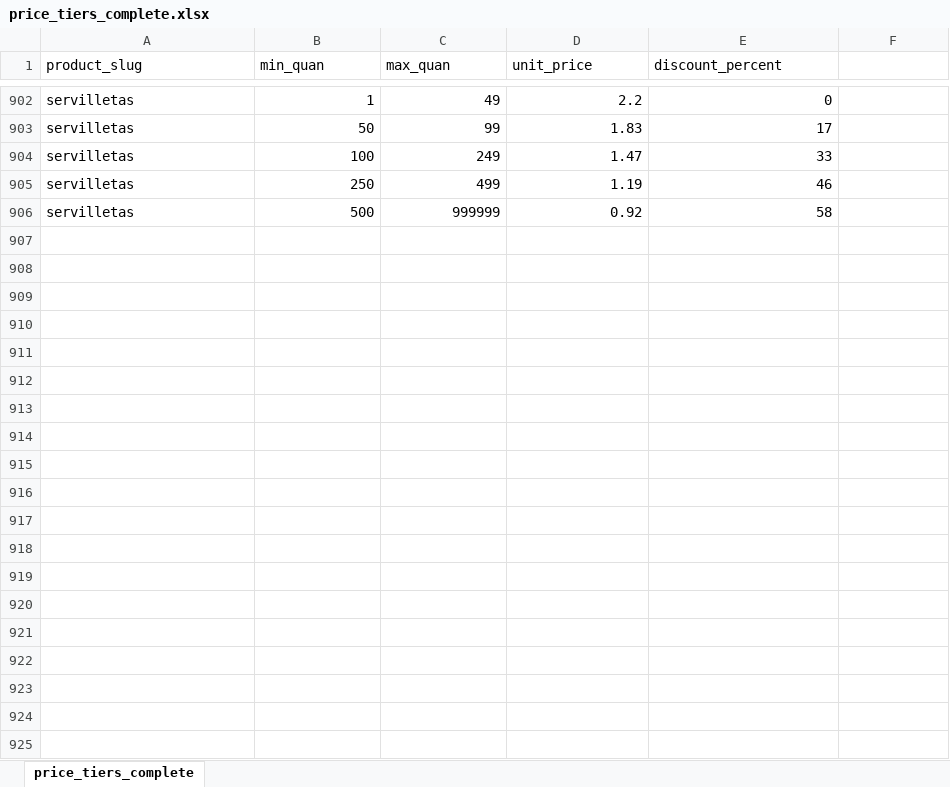
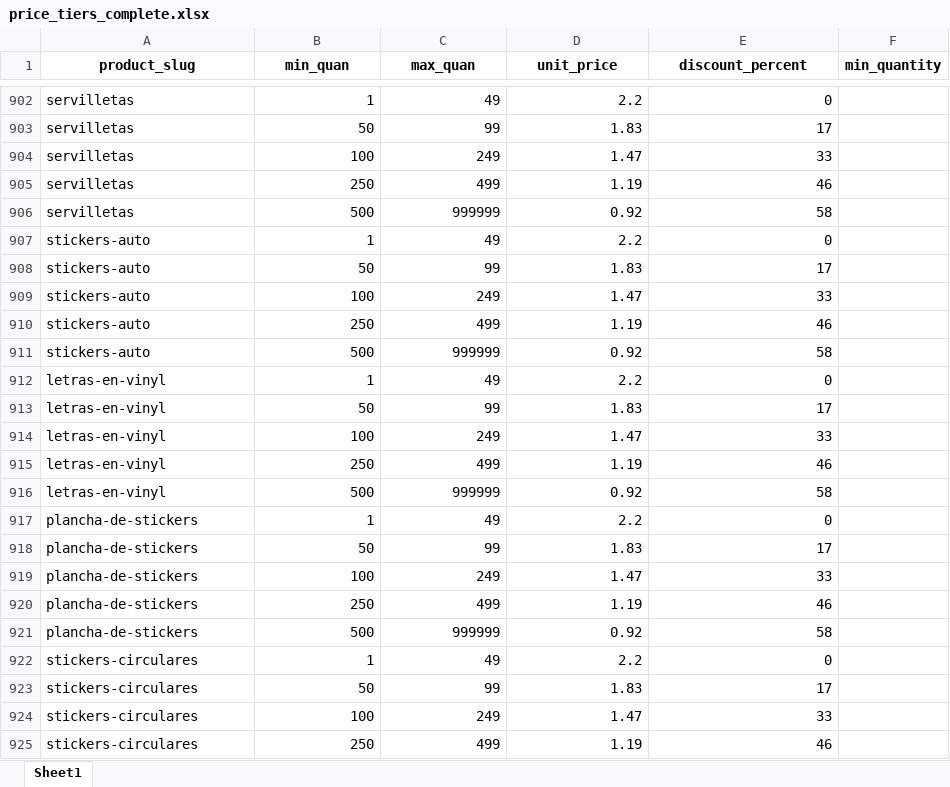
Before and after one commit to OmarGonD/imprenta-gallito, an Excel workbook: static/data/price_tiers_complete.xlsx, sheet Sheet1, drawn as a sheet; only a part is shown, gaps mark what is left out; values as stored, in another font and other column widths than the file's, no borders; the diff covers the shown part only; the diff names each change by its address in the sheet, - before the commit and + after, or states it on an @@ line.

```diff
--- a/static/data/price_tiers_complete.xlsx (sheet Sheet1)
+++ b/static/data/price_tiers_complete.xlsx (sheet Sheet1)
-sheet tab: price_tiers_complete
+sheet tab: Sheet1
@@ A1:E1 bold: off → on, alignment: left → center @@
-F1: (empty)
+F1: min_quantity
+row 907: stickers-auto | 1 | 49 | 2.2 | 0
+row 908: stickers-auto | 50 | 99 | 1.83 | 17
+row 909: stickers-auto | 100 | 249 | 1.47 | 33
+row 910: stickers-auto | 250 | 499 | 1.19 | 46
+row 911: stickers-auto | 500 | 999999 | 0.92 | 58
+row 912: letras-en-vinyl | 1 | 49 | 2.2 | 0
+row 913: letras-en-vinyl | 50 | 99 | 1.83 | 17
+row 914: letras-en-vinyl | 100 | 249 | 1.47 | 33
+row 915: letras-en-vinyl | 250 | 499 | 1.19 | 46
+row 916: letras-en-vinyl | 500 | 999999 | 0.92 | 58
+row 917: plancha-de-stickers | 1 | 49 | 2.2 | 0
+row 918: plancha-de-stickers | 50 | 99 | 1.83 | 17
+row 919: plancha-de-stickers | 100 | 249 | 1.47 | 33
+row 920: plancha-de-stickers | 250 | 499 | 1.19 | 46
+row 921: plancha-de-stickers | 500 | 999999 | 0.92 | 58
+row 922: stickers-circulares | 1 | 49 | 2.2 | 0
+row 923: stickers-circulares | 50 | 99 | 1.83 | 17
+row 924: stickers-circulares | 100 | 249 | 1.47 | 33
+row 925: stickers-circulares | 250 | 499 | 1.19 | 46
```
Also changed, not shown: 106 added rows elsewhere in this sheet, static/data/products_complete.xlsx, static/data/subcategories_complete.xlsx, 8 other files.
